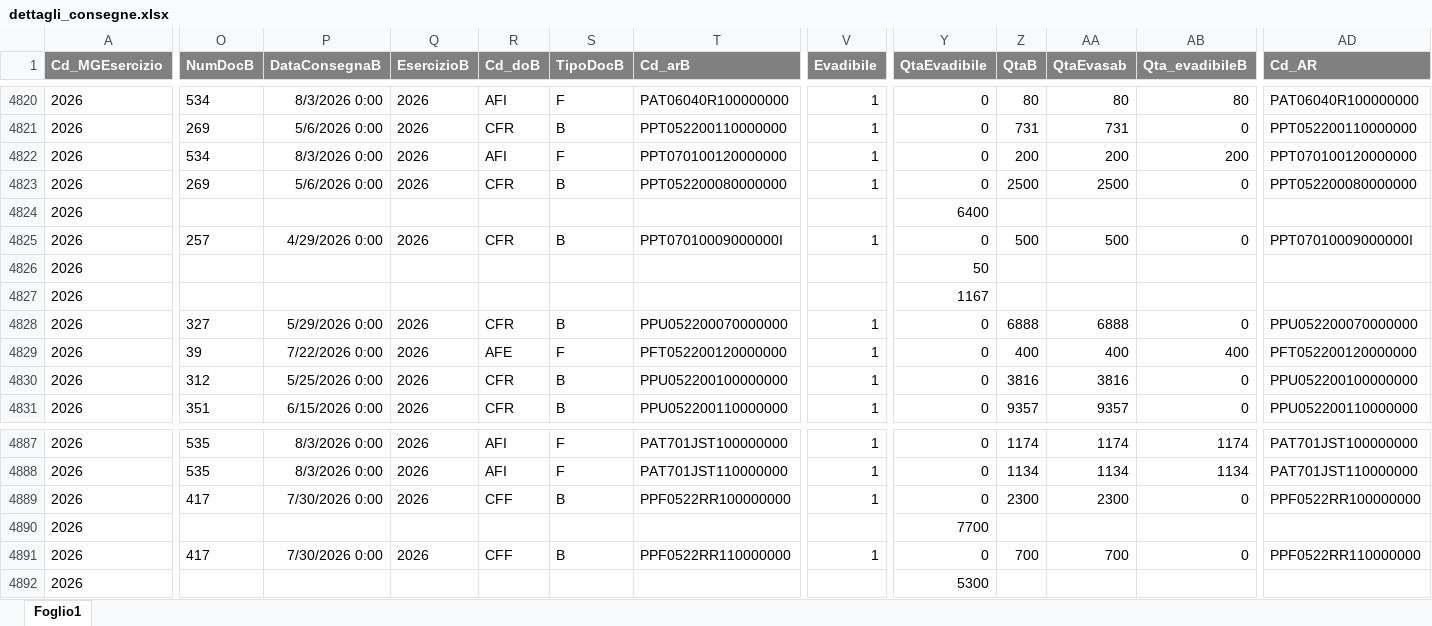
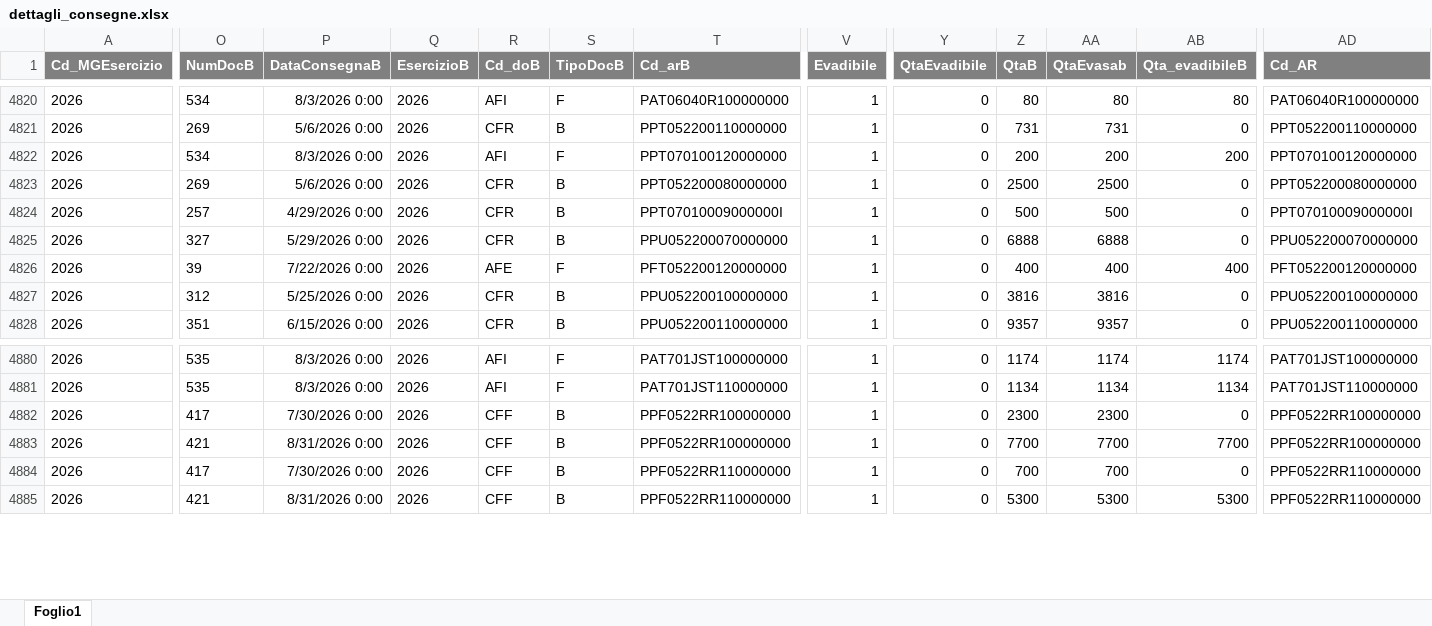
Before and after one commit to denis-safit/SAFiT, an Excel workbook: dettagli_consegne.xlsx, sheet Foglio1, drawn as a sheet; only a part is shown, gaps mark what is left out; values as stored, in another font and other column widths than the file's, no borders; removed rows and columns are numbered as before the commit, all else as after; rows hold the shown columns only; the diff covers the shown part only; the diff names each change by its address in the sheet, - before the commit and + after, or states it on an @@ line.

```diff
--- a/dettagli_consegne.xlsx (sheet Foglio1)
+++ b/dettagli_consegne.xlsx (sheet Foglio1)
-row 4824: 2026 |  |  |  |  |  |  |  | 6400
-row 4826: 2026 |  |  |  |  |  |  |  | 50
-row 4827: 2026 |  |  |  |  |  |  |  | 1167
-O4883 (NumDocB): (empty)
+O4883 (NumDocB): 421
-P4883 (DataConsegnaB): (empty)
+P4883 (DataConsegnaB): 8/31/2026 0:00
-Q4883 (EsercizioB): (empty)
+Q4883 (EsercizioB): 2026
-R4883 (Cd_doB): (empty)
+R4883 (Cd_doB): CFF
-S4883 (TipoDocB): (empty)
+S4883 (TipoDocB): B
-T4883 (Cd_arB): (empty)
+T4883 (Cd_arB): PPF0522RR100000000
-V4883 (Evadibile): (empty)
+V4883 (Evadibile): 1
-Y4883 (QtaEvadibile): 7700
+Y4883 (QtaEvadibile): 0
-Z4883 (QtaB): (empty)
+Z4883 (QtaB): 7700
-AA4883 (QtaEvasab): (empty)
+AA4883 (QtaEvasab): 7700
-AB4883 (Qta_evadibileB): (empty)
+AB4883 (Qta_evadibileB): 7700
-AD4883 (Cd_AR): (empty)
+AD4883 (Cd_AR): PPF0522RR100000000
-O4885 (NumDocB): (empty)
+O4885 (NumDocB): 421
-P4885 (DataConsegnaB): (empty)
+P4885 (DataConsegnaB): 8/31/2026 0:00
-Q4885 (EsercizioB): (empty)
+Q4885 (EsercizioB): 2026
-R4885 (Cd_doB): (empty)
+R4885 (Cd_doB): CFF
-S4885 (TipoDocB): (empty)
+S4885 (TipoDocB): B
-T4885 (Cd_arB): (empty)
+T4885 (Cd_arB): PPF0522RR110000000
-V4885 (Evadibile): (empty)
+V4885 (Evadibile): 1
-Y4885 (QtaEvadibile): 5300
+Y4885 (QtaEvadibile): 0
-Z4885 (QtaB): (empty)
+Z4885 (QtaB): 5300
-AA4885 (QtaEvasab): (empty)
+AA4885 (QtaEvasab): 5300
-AB4885 (Qta_evadibileB): (empty)
+AB4885 (Qta_evadibileB): 5300
-AD4885 (Cd_AR): (empty)
+AD4885 (Cd_AR): PPF0522RR110000000
```
Also changed, not shown: 42 added rows, 5 removed rows and 413 edited cells elsewhere in this sheet, Avanzamento_access.xlsx, btl_istruzioni.xlsx, 4 other files.
